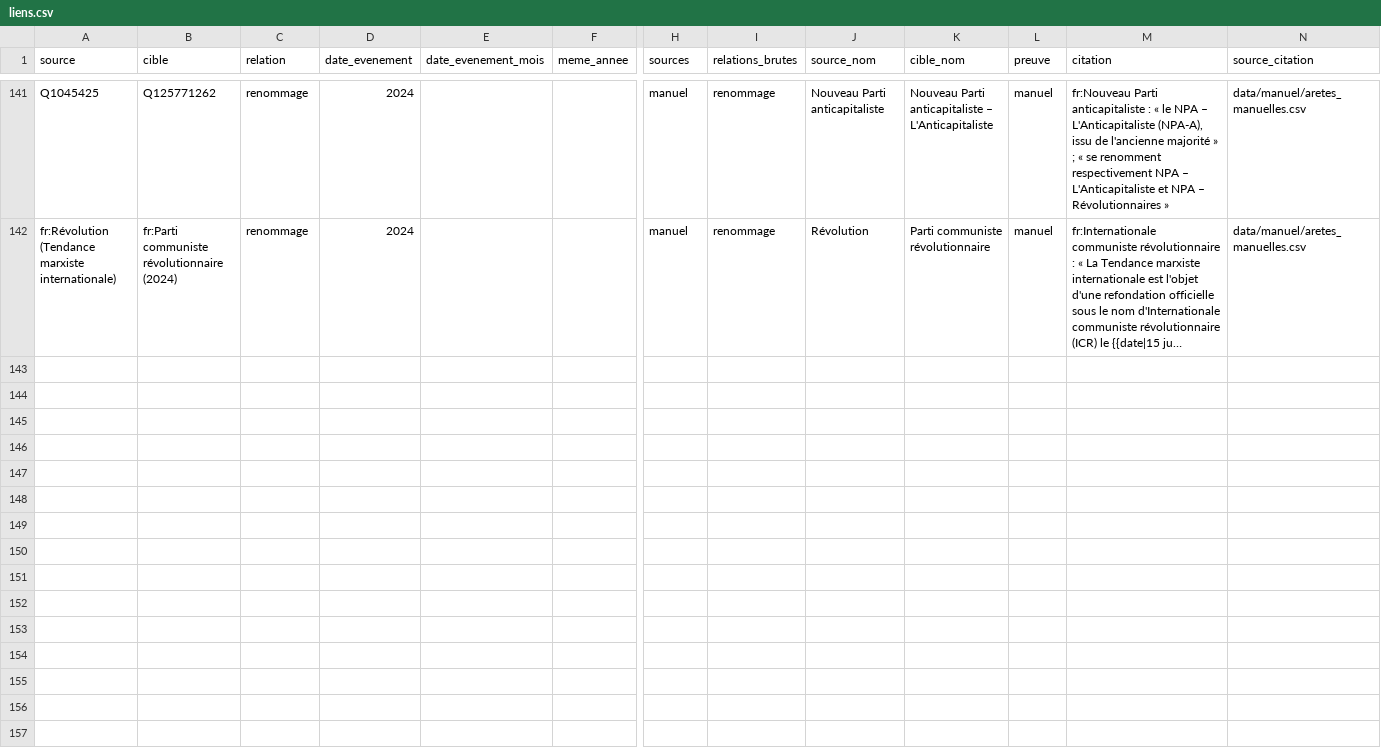
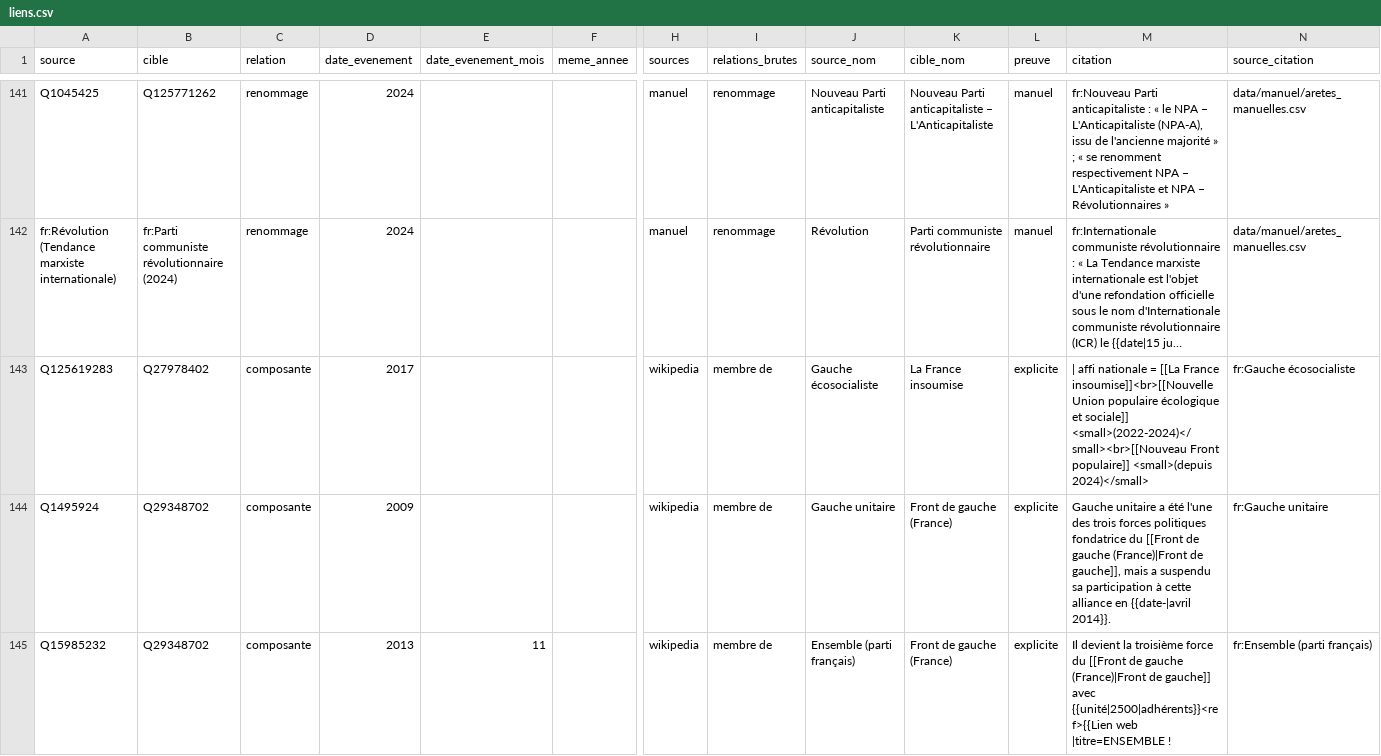
Before and after one commit to srcchi/G-n-aGauche, a CSV file: data/sortie/liens.csv, drawn as a sheet; only a part is shown, gaps mark what is left out; long unchanged cells end in …; rows hold the shown columns only; the diff covers the shown part only; the diff names each change by its address in the sheet, - before the commit and + after, or states it on an @@ line.

```diff
--- a/data/sortie/liens.csv
+++ b/data/sortie/liens.csv
+row 143: Q125619283 | Q27978402 | composante | 2017 |  |  | wikipedia | membre de | Gauche écosocialiste | La France insoumise | explicite | | affi nationale = [[La France insoumise]]<br>[[Nouvelle Union populaire écologique et sociale]] <small>(2022-2024)</small><br>[[Nouveau Front populaire]] <small>(depuis 2024)</small> | fr:Gauche écosocialiste
+row 144: Q1495924 | Q29348702 | composante | 2009 |  |  | wikipedia | membre de | Gauche unitaire | Front de gauche (France) | explicite | Gauche unitaire a été l'une des trois forces politiques fondatrice du [[Front de gauche (France)|Front de gauche]], mais a suspendu sa participation à cette alliance en {{date-|avril 2014}}. | fr:Gauche unitaire
+row 145: Q15985232 | Q29348702 | composante | 2013 | 11 |  | wikipedia | membre de | Ensemble (parti français) | Front de gauche (France) | explicite | Il devient la troisième force du [[Front de gauche (France)|Front de gauche]] avec {{unité|2500|adhérents}}<ref>{{Lien web |titre=ENSEMBLE ! | fr:Ensemble (parti français)
```
Also changed, not shown: 6 added rows elsewhere in this file, data/sortie/a_dater.csv, data/sortie/hors_perimetre.csv, 13 other files.
